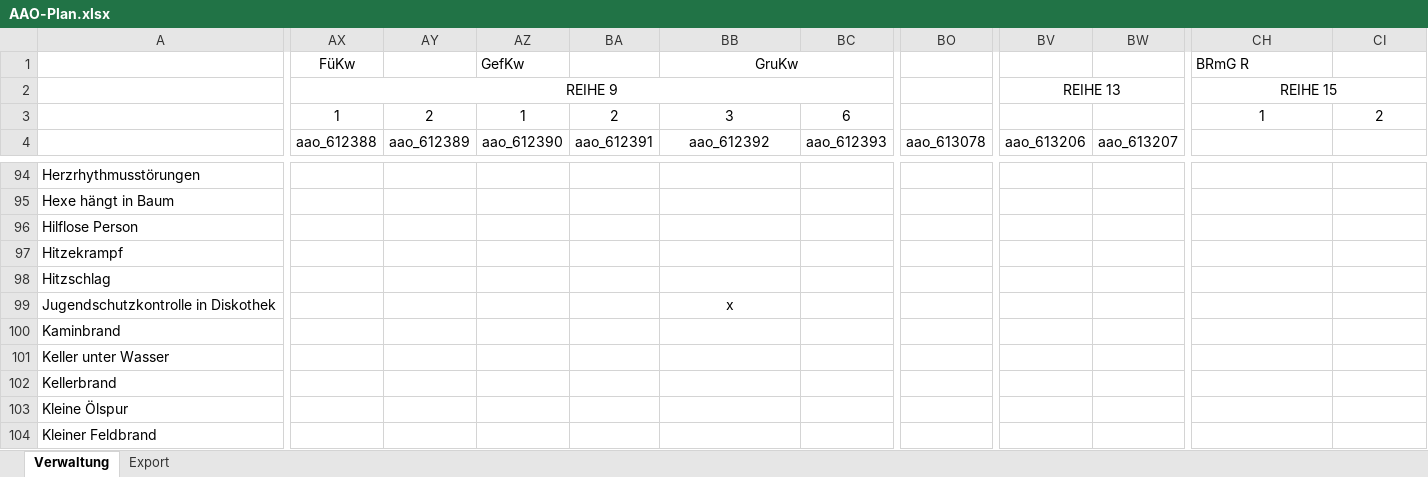
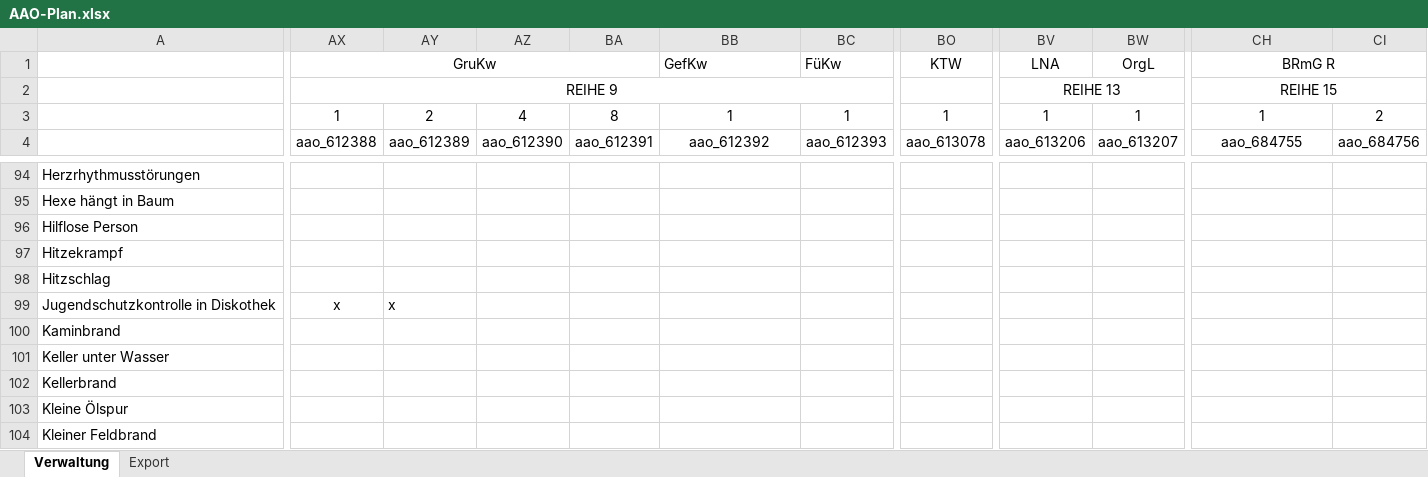
Before and after one commit to dstahlmann/leitstellenspielautoresolver, an Excel workbook: AAO-Plan.xlsx, sheet Verwaltung, drawn as a sheet; only a part is shown, gaps mark what is left out; values as stored, in another font and other column widths than the file's, no borders; conditional formats not drawn; the diff covers the shown part only; the diff names each change by its address in the sheet, - before the commit and + after, or states it on an @@ line.

```diff
--- a/AAO-Plan.xlsx (sheet Verwaltung)
+++ b/AAO-Plan.xlsx (sheet Verwaltung)
-AX1: FüKw
+AX1: GruKw
+AX1:BA1 merged
-AZ1: GefKw
+AZ1: (empty)
-BB1: GruKw
+BB1: GefKw
-BB1 alignment: center
+BB1 alignment: left
-BB1:BC1 merged
-BC1: (empty)
+BC1: FüKw
-BO1: (empty)
+BO1: KTW
-BV1: (empty)
+BV1: LNA
-BW1: (empty)
+BW1: OrgL
-CH1 alignment: left
+CH1 alignment: center
+CH1:CI1 merged
-AZ3: 1
+AZ3: 4
-BA3: 2
+BA3: 8
-BB3: 3
+BB3: 1
-BC3: 6
+BC3: 1
-BO3: (empty)
+BO3: 1
-BV3: (empty)
+BV3: 1
-BW3: (empty)
+BW3: 1
-CH4: (empty)
+CH4: aao_684755
-CI4: (empty)
+CI4: aao_684756
-AX99: (empty)
+AX99: x
-AY99: (empty)
+AY99: x
-BB99: x
+BB99: (empty)
```
Also changed, not shown: 1 removed row, 32 edited cells, cell formats and merged cells elsewhere in this sheet, sheet Export, formulas that keep their value, Fahrzeug_und_Bedarfsplan.xlsx, 5 other files.
